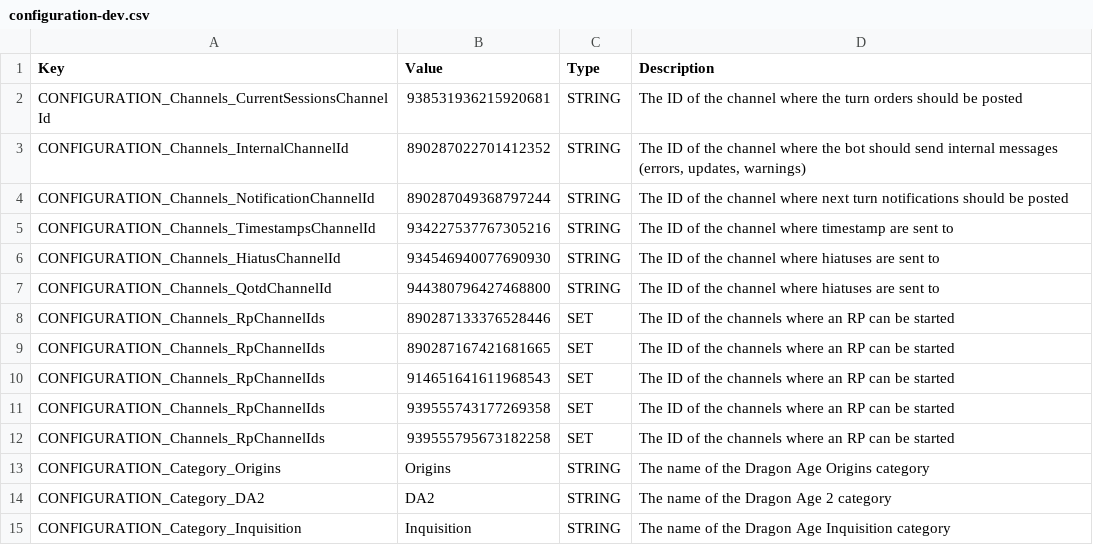
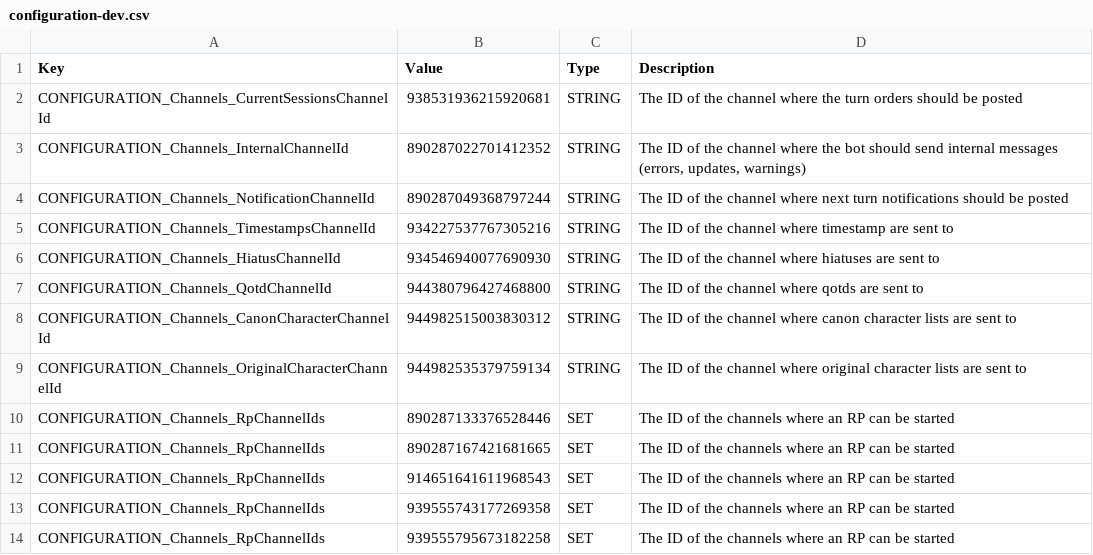
Before and after one commit to Haiyn/nughub-bot, a CSV file: orchestration/redis/data/configuration-dev.csv, drawn as a sheet; only a part is shown; the shorter side is filled out with more unchanged rows.

Commit message:
:sparkles: implement canon character list support

```diff
--- a/orchestration/redis/data/configuration-dev.csv
+++ b/orchestration/redis/data/configuration-dev.csv
@@ -6,3 +6,5 @@ CONFIGURATION_Channels_TimestampsChannelId;934227537767305216;STRING;The ID of t
 CONFIGURATION_Channels_HiatusChannelId;934546940077690930;STRING;The ID of the channel where hiatuses are sent to
-CONFIGURATION_Channels_QotdChannelId;944380796427468800;STRING;The ID of the channel where hiatuses are sent to
+CONFIGURATION_Channels_QotdChannelId;944380796427468800;STRING;The ID of the channel where qotds are sent to
+CONFIGURATION_Channels_CanonCharacterChannelId;944982515003830312;STRING;The ID of the channel where canon character lists are sent to
+CONFIGURATION_Channels_OriginalCharacterChannelId;944982535379759134;STRING;The ID of the channel where original character lists are sent to
 CONFIGURATION_Channels_RpChannelIds;890287133376528446;SET;The ID of the channels where an RP can be started
```
Also changed, not shown: orchestration/redis/data/configuration-prod.csv, orchestration/redis/data/strings.csv, 16 other files.
